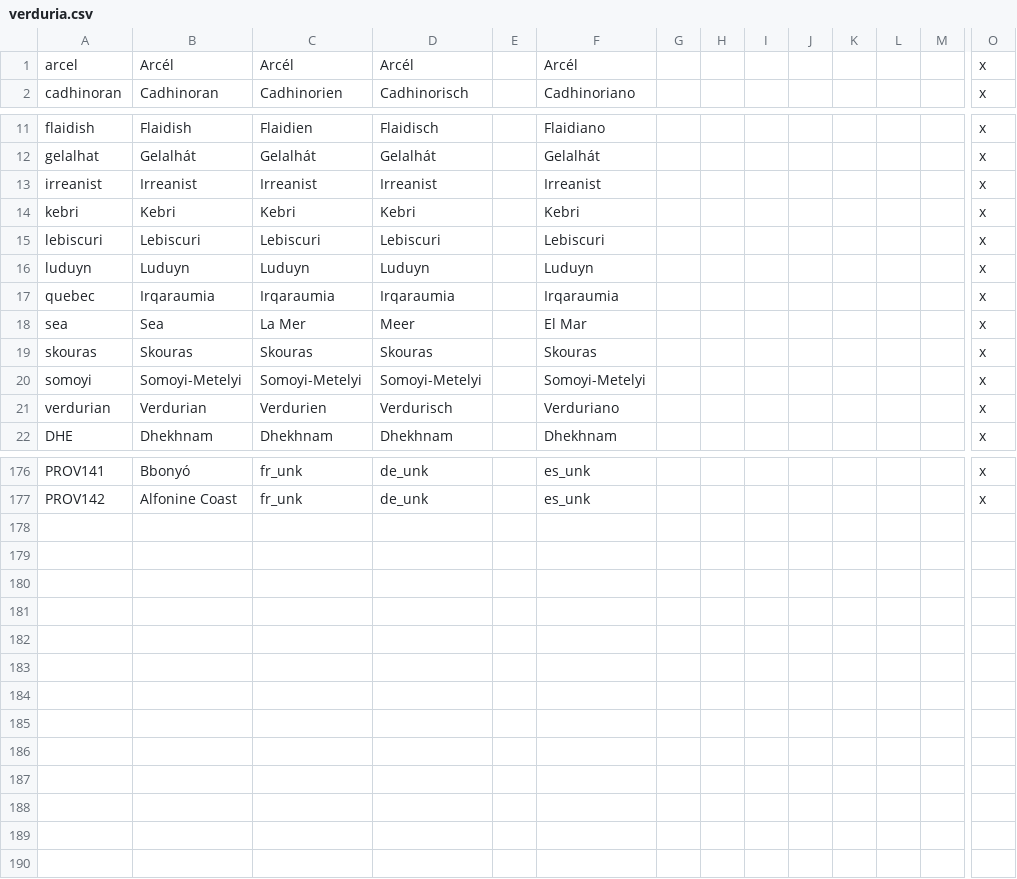
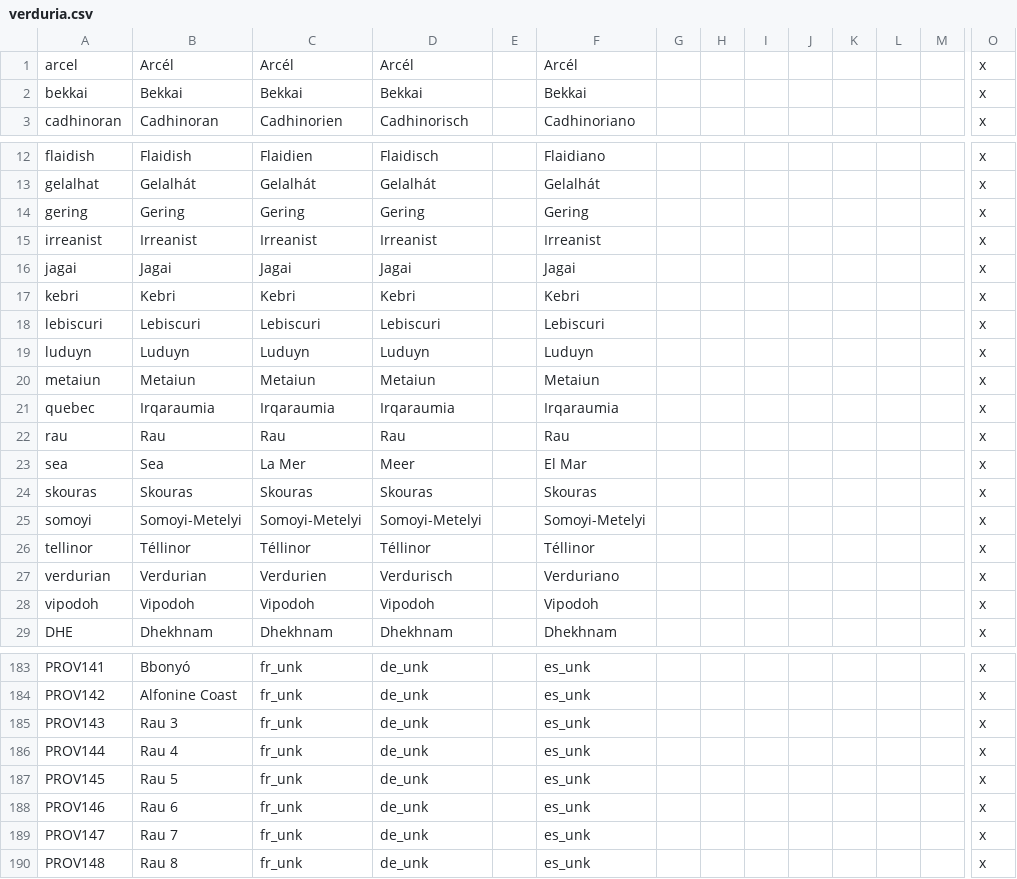
Before and after one commit to Mocha2007/mocha_verduria, a CSV file: localisation/verduria.csv, drawn as a sheet; only a part is shown, gaps mark what is left out; rows hold the shown columns only; the diff covers the shown part only; the diff names each change by its address in the sheet, - before the commit and + after, or states it on an @@ line.

```diff
--- a/localisation/verduria.csv
+++ b/localisation/verduria.csv
+row 2: bekkai | Bekkai | Bekkai | Bekkai |  | Bekkai |  |  |  |  |  |  |  | x
+row 14: gering | Gering | Gering | Gering |  | Gering |  |  |  |  |  |  |  | x
+row 16: jagai | Jagai | Jagai | Jagai |  | Jagai |  |  |  |  |  |  |  | x
+row 20: metaiun | Metaiun | Metaiun | Metaiun |  | Metaiun |  |  |  |  |  |  |  | x
+row 22: rau | Rau | Rau | Rau |  | Rau |  |  |  |  |  |  |  | x
+row 26: tellinor | Téllinor | Téllinor | Téllinor |  | Téllinor |  |  |  |  |  |  |  | x
+row 28: vipodoh | Vipodoh | Vipodoh | Vipodoh |  | Vipodoh |  |  |  |  |  |  |  | x
+row 185: PROV143 | Rau 3 | fr_unk | de_unk |  | es_unk |  |  |  |  |  |  |  | x
+row 186: PROV144 | Rau 4 | fr_unk | de_unk |  | es_unk |  |  |  |  |  |  |  | x
+row 187: PROV145 | Rau 5 | fr_unk | de_unk |  | es_unk |  |  |  |  |  |  |  | x
+row 188: PROV146 | Rau 6 | fr_unk | de_unk |  | es_unk |  |  |  |  |  |  |  | x
+row 189: PROV147 | Rau 7 | fr_unk | de_unk |  | es_unk |  |  |  |  |  |  |  | x
+row 190: PROV148 | Rau 8 | fr_unk | de_unk |  | es_unk |  |  |  |  |  |  |  | x
```
Also changed, not shown: 2 edited cells elsewhere in this file, map/definition.csv, 22 other files.
